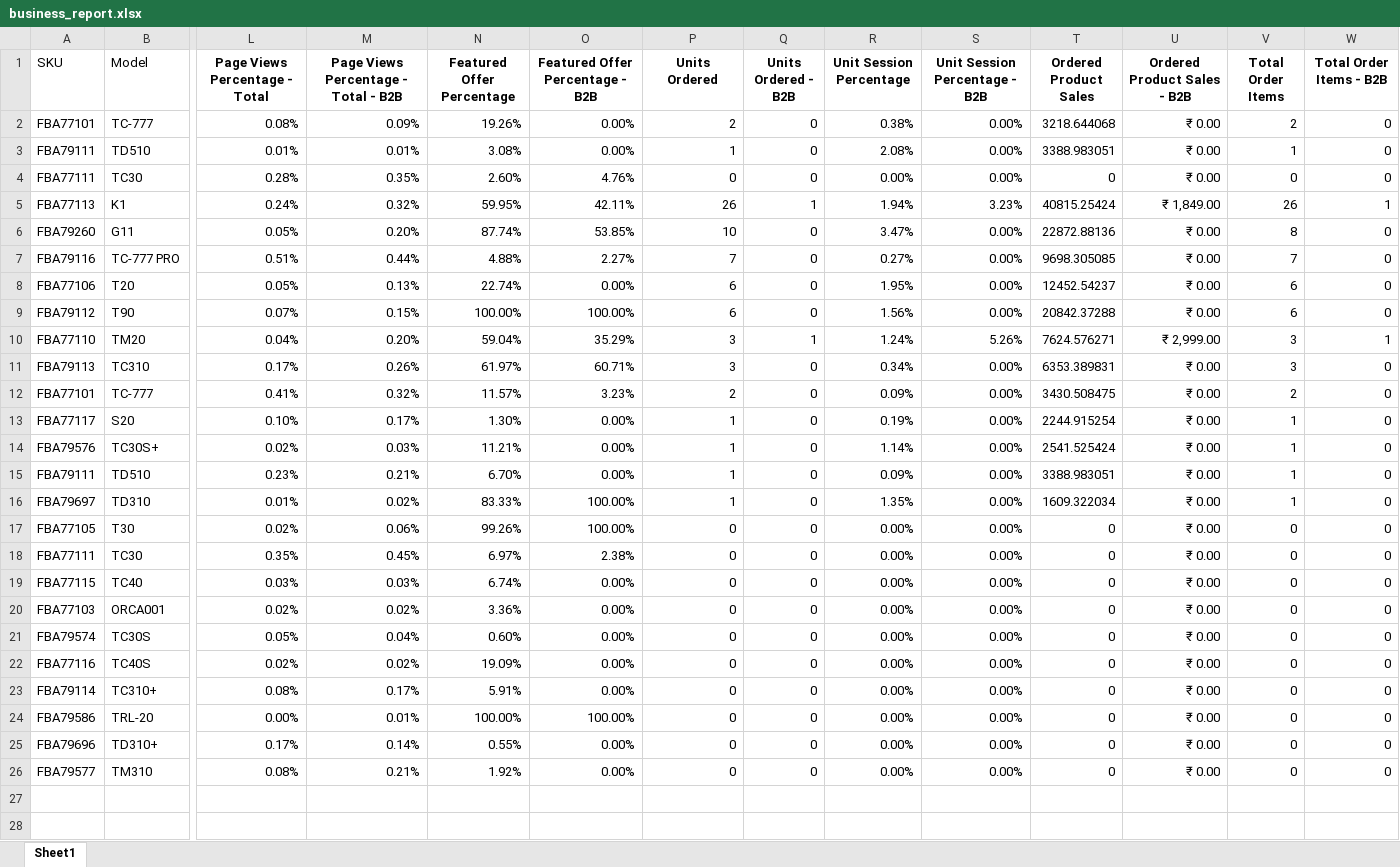
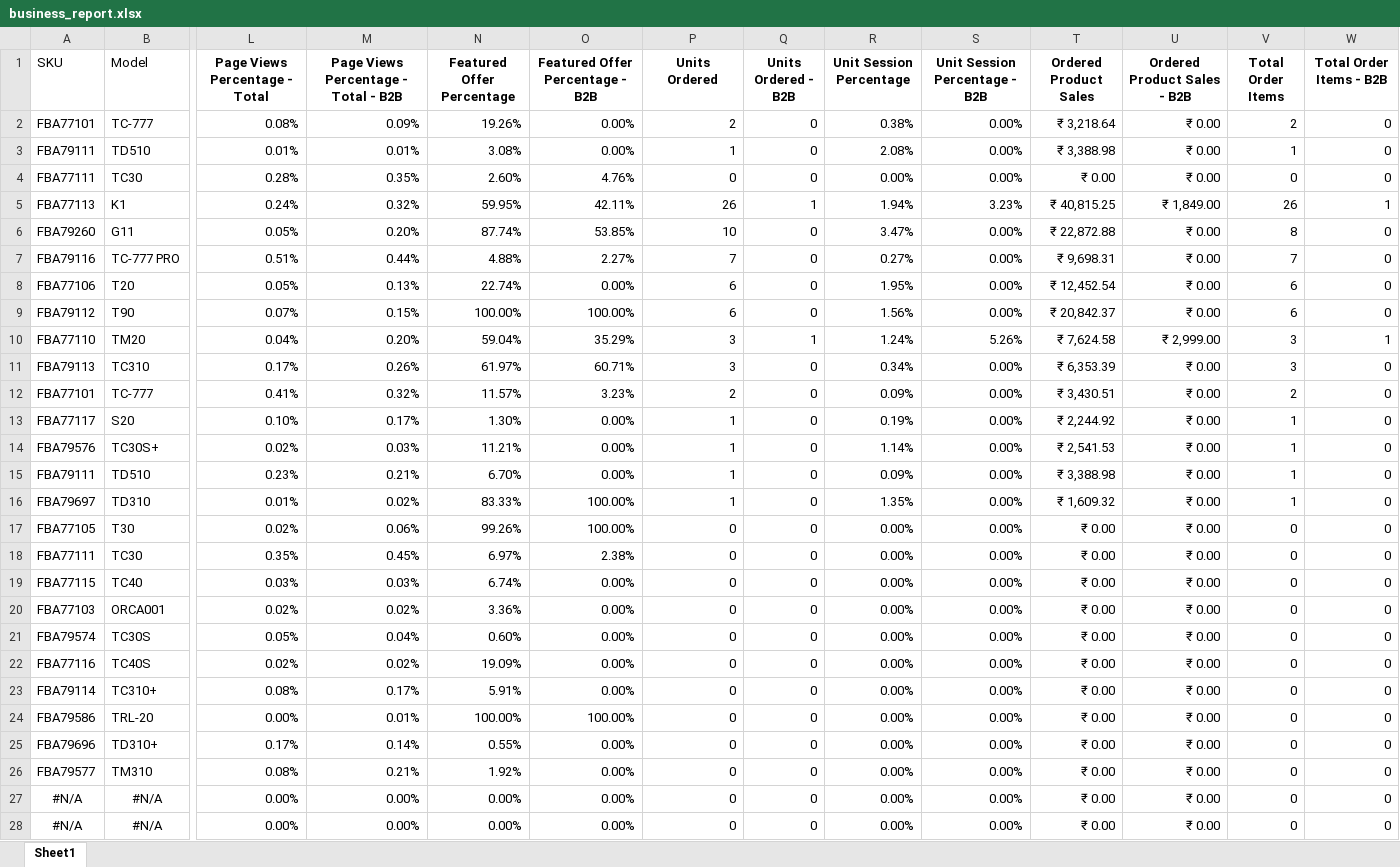
Before and after one commit to nitesh-lang/Buybox_report, an Excel workbook: data/Tonor/Mar/business_report.xlsx, sheet Sheet1, drawn as a sheet; only a part is shown, gaps mark what is left out; values as stored, in another font and other column widths than the file's, no borders; rows hold the shown columns only; the diff names each change by its address in the sheet, - before the commit and + after, or states it on an @@ line.

```diff
--- a/data/Tonor/Mar/business_report.xlsx (sheet Sheet1)
+++ b/data/Tonor/Mar/business_report.xlsx (sheet Sheet1)
-T2 (Ordered Product Sales): 3218.644068
+T2 (Ordered Product Sales): ₹ 3,218.64
-T3 (Ordered Product Sales): 3388.983051
+T3 (Ordered Product Sales): ₹ 3,388.98
-T4 (Ordered Product Sales): 0
+T4 (Ordered Product Sales): ₹ 0.00
-T5 (Ordered Product Sales): 40815.25424
+T5 (Ordered Product Sales): ₹ 40,815.25
-T6 (Ordered Product Sales): 22872.88136
+T6 (Ordered Product Sales): ₹ 22,872.88
-T7 (Ordered Product Sales): 9698.305085
+T7 (Ordered Product Sales): ₹ 9,698.31
-T8 (Ordered Product Sales): 12452.54237
+T8 (Ordered Product Sales): ₹ 12,452.54
-T9 (Ordered Product Sales): 20842.37288
+T9 (Ordered Product Sales): ₹ 20,842.37
-T10 (Ordered Product Sales): 7624.576271
+T10 (Ordered Product Sales): ₹ 7,624.58
-T11 (Ordered Product Sales): 6353.389831
+T11 (Ordered Product Sales): ₹ 6,353.39
-T12 (Ordered Product Sales): 3430.508475
+T12 (Ordered Product Sales): ₹ 3,430.51
-T13 (Ordered Product Sales): 2244.915254
+T13 (Ordered Product Sales): ₹ 2,244.92
-T14 (Ordered Product Sales): 2541.525424
+T14 (Ordered Product Sales): ₹ 2,541.53
-T15 (Ordered Product Sales): 3388.983051
+T15 (Ordered Product Sales): ₹ 3,388.98
-T16 (Ordered Product Sales): 1609.322034
+T16 (Ordered Product Sales): ₹ 1,609.32
-T17:T26 (Ordered Product Sales): 0
+T17:T26 (Ordered Product Sales): ₹ 0.00
+row 27: #N/A | #N/A | 0.00% | 0.00% | 0.00% | 0.00% | 0 | 0 | 0.00% | 0.00% | ₹ 0.00 | ₹ 0.00 | 0 | 0
+row 28: #N/A | #N/A | 0.00% | 0.00% | 0.00% | 0.00% | 0 | 0 | 0.00% | 0.00% | ₹ 0.00 | ₹ 0.00 | 0 | 0
```
Also changed, not shown: data/Audio array/Feb/Sp&Sd.xlsx, data/Audio array/Mar/Sp&Sd.xlsx, 24 other files.
